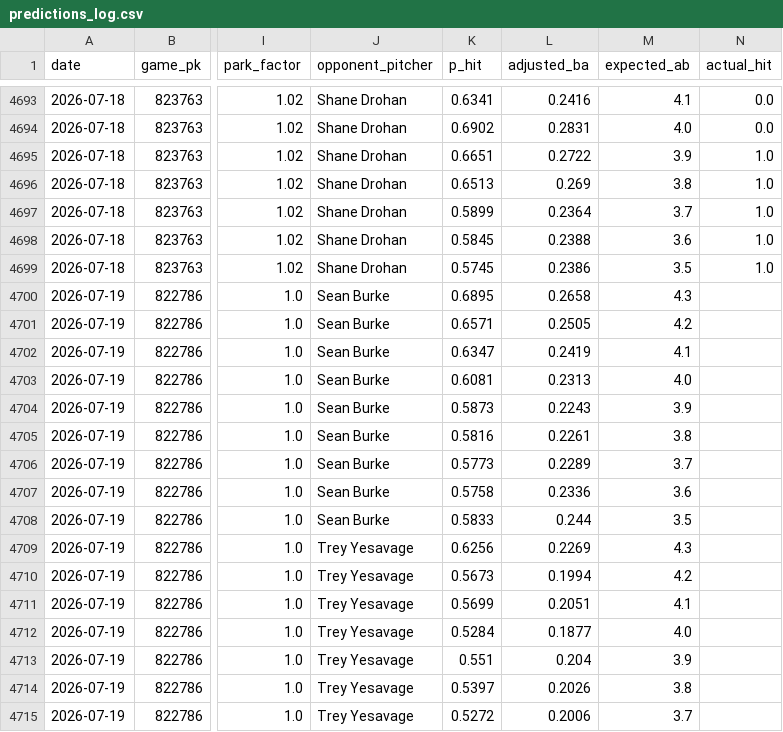
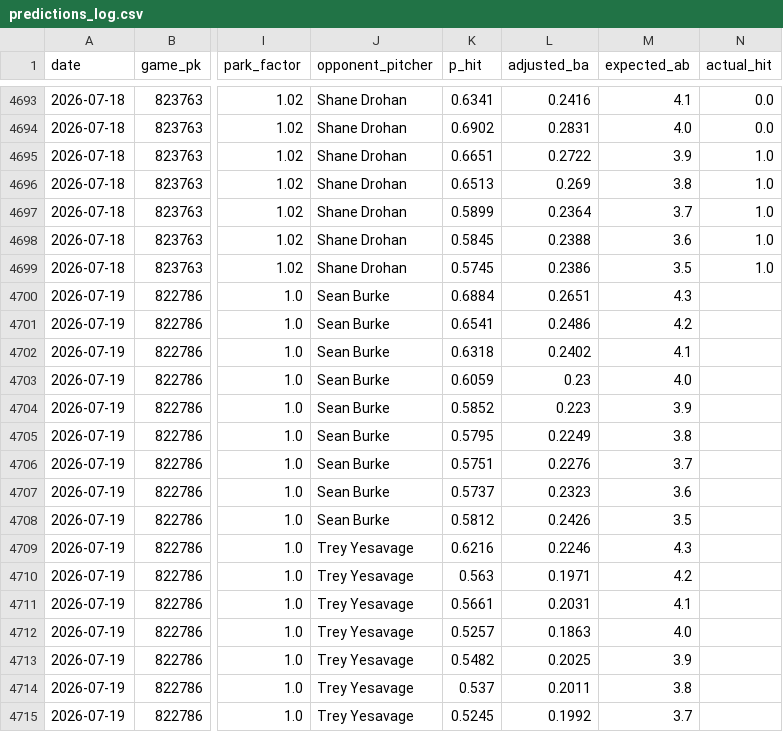
Before and after one commit to yuschajp/mlb_hits_model, a CSV file: data/ledger/predictions_log.csv, drawn as a sheet; only a part is shown, gaps mark what is left out; the diff covers the shown part only; the diff names each change by its address in the sheet, - before the commit and + after, or states it on an @@ line.

```diff
--- a/data/ledger/predictions_log.csv
+++ b/data/ledger/predictions_log.csv
-K4700 (p_hit): 0.6895
+K4700 (p_hit): 0.6884
-L4700 (adjusted_ba): 0.2658
+L4700 (adjusted_ba): 0.2651
-K4701 (p_hit): 0.6571
+K4701 (p_hit): 0.6541
-L4701 (adjusted_ba): 0.2505
+L4701 (adjusted_ba): 0.2486
-K4702 (p_hit): 0.6347
+K4702 (p_hit): 0.6318
-L4702 (adjusted_ba): 0.2419
+L4702 (adjusted_ba): 0.2402
-K4703 (p_hit): 0.6081
+K4703 (p_hit): 0.6059
-L4703 (adjusted_ba): 0.2313
+L4703 (adjusted_ba): 0.23
-K4704 (p_hit): 0.5873
+K4704 (p_hit): 0.5852
-L4704 (adjusted_ba): 0.2243
+L4704 (adjusted_ba): 0.223
-K4705 (p_hit): 0.5816
+K4705 (p_hit): 0.5795
-L4705 (adjusted_ba): 0.2261
+L4705 (adjusted_ba): 0.2249
-K4706 (p_hit): 0.5773
+K4706 (p_hit): 0.5751
-L4706 (adjusted_ba): 0.2289
+L4706 (adjusted_ba): 0.2276
-K4707 (p_hit): 0.5758
+K4707 (p_hit): 0.5737
-L4707 (adjusted_ba): 0.2336
+L4707 (adjusted_ba): 0.2323
-K4708 (p_hit): 0.5833
+K4708 (p_hit): 0.5812
-L4708 (adjusted_ba): 0.244
+L4708 (adjusted_ba): 0.2426
-K4709 (p_hit): 0.6256
+K4709 (p_hit): 0.6216
-L4709 (adjusted_ba): 0.2269
+L4709 (adjusted_ba): 0.2246
-K4710 (p_hit): 0.5673
+K4710 (p_hit): 0.563
-L4710 (adjusted_ba): 0.1994
+L4710 (adjusted_ba): 0.1971
-K4711 (p_hit): 0.5699
+K4711 (p_hit): 0.5661
-L4711 (adjusted_ba): 0.2051
+L4711 (adjusted_ba): 0.2031
-K4712 (p_hit): 0.5284
+K4712 (p_hit): 0.5257
-L4712 (adjusted_ba): 0.1877
+L4712 (adjusted_ba): 0.1863
-K4713 (p_hit): 0.551
+K4713 (p_hit): 0.5482
-L4713 (adjusted_ba): 0.204
+L4713 (adjusted_ba): 0.2025
-K4714 (p_hit): 0.5397
+K4714 (p_hit): 0.537
-L4714 (adjusted_ba): 0.2026
+L4714 (adjusted_ba): 0.2011
-K4715 (p_hit): 0.5272
+K4715 (p_hit): 0.5245
-L4715 (adjusted_ba): 0.2006
+L4715 (adjusted_ba): 0.1992
```
Also changed, not shown: 4 edited cells elsewhere in this file, data/ledger/hr_predictions_log.csv, data/ledger/k_predictions_log.csv.
